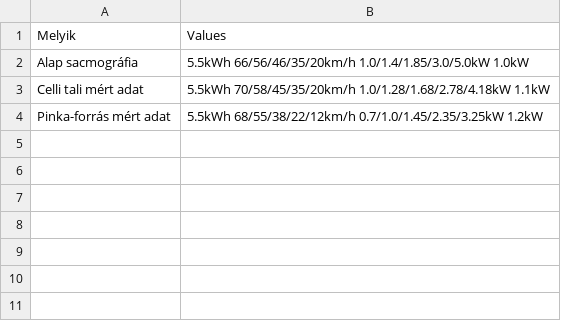
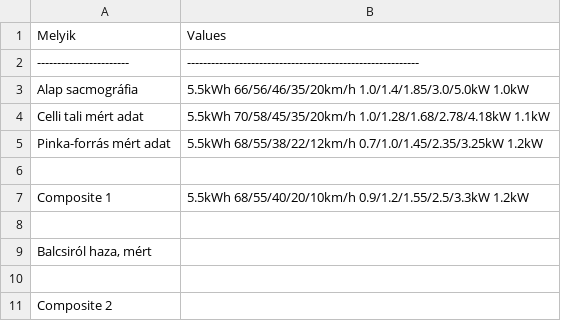
Before and after one commit to oliverbacsi/EV-Trip, a CSV file: trips/__TELJESITMENYEK__.csv, drawn as a sheet; the diff names each change by its address in the sheet, - before the commit and + after, or states it on an @@ line.

Commit message:
First composite vehicle data generated

```diff
--- a/trips/__TELJESITMENYEK__.csv
+++ b/trips/__TELJESITMENYEK__.csv
+row 2: ----------------------- | ----------------------------------------------------------
+row 6: (empty)
+row 7: Composite 1 | 5.5kWh 68/55/40/20/10km/h 0.9/1.2/1.55/2.5/3.3kW 1.2kW
+row 8: (empty)
+row 9: Balcsiról haza, mért
+row 10: (empty)
+row 11: Composite 2
```
Also changed, not shown: 41 other files.
